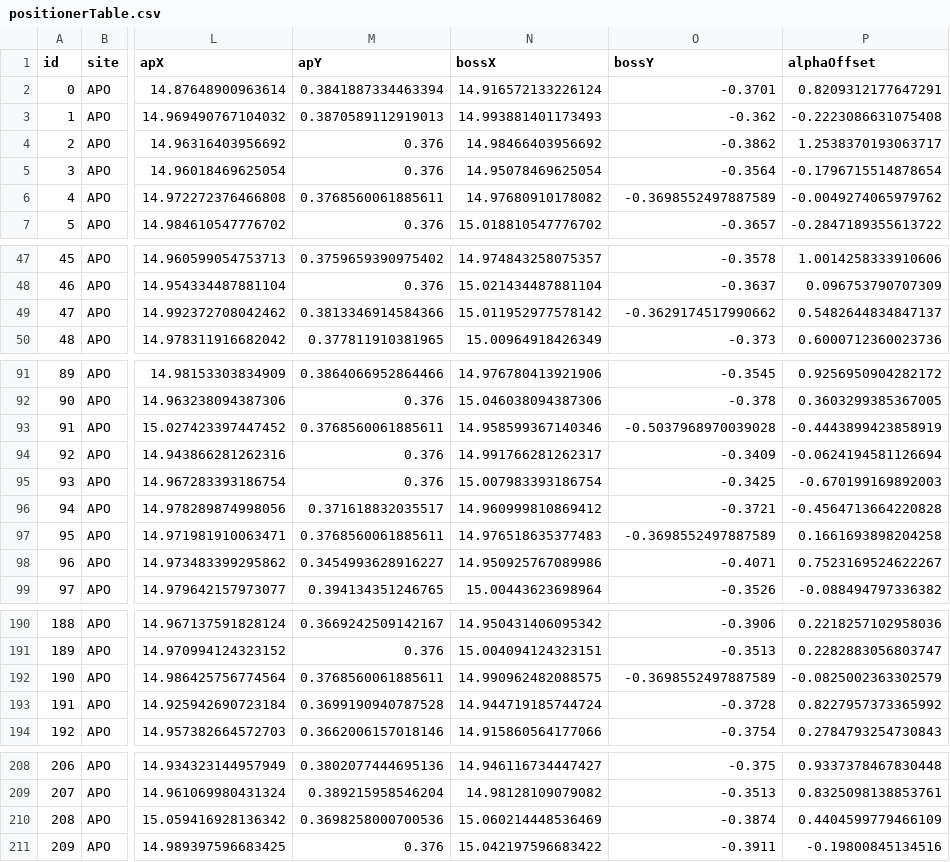
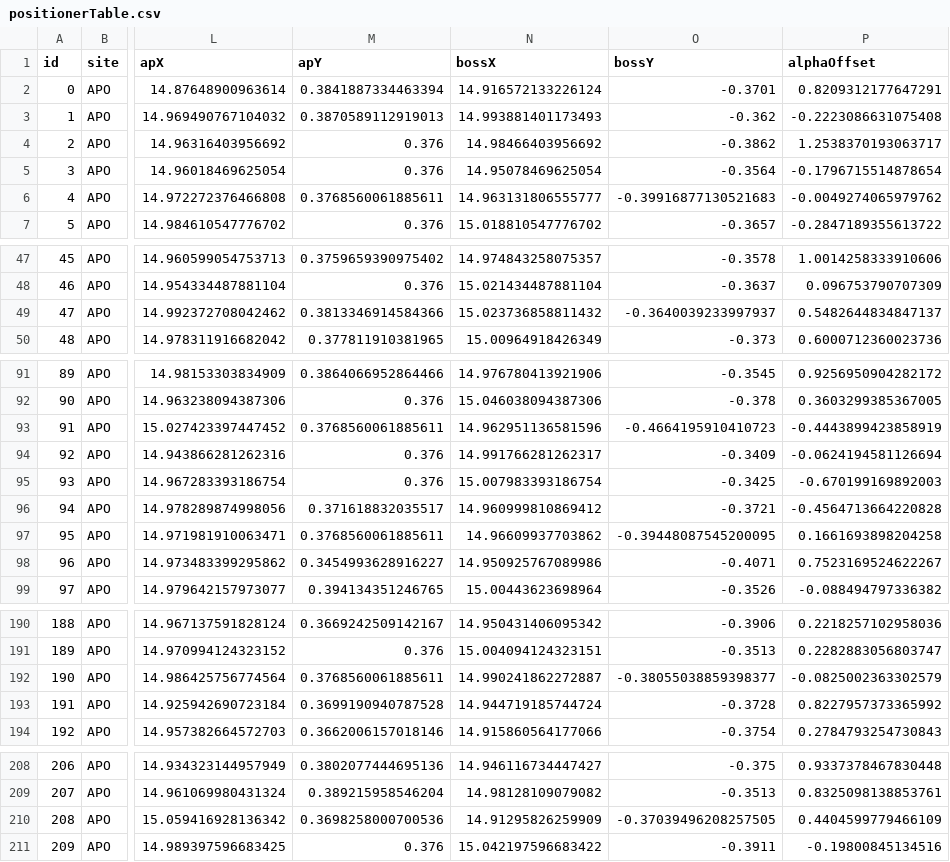
Before and after one commit to sdss/fps_calibrations, a CSV file: apo/wok_calibs/sloanFlatCMM/positionerTable.csv, drawn as a sheet; only a part is shown, gaps mark what is left out; the diff covers the shown part only; the diff names each change by its address in the sheet, - before the commit and + after, or states it on an @@ line.

Commit message:
update 12 fiber position based on December 2022 APO dither sequences

```diff
--- a/apo/wok_calibs/sloanFlatCMM/positionerTable.csv
+++ b/apo/wok_calibs/sloanFlatCMM/positionerTable.csv
-N6 (bossX): 14.97680910178082
+N6 (bossX): 14.963131806555777
-O6 (bossY): -0.3698552497887589
+O6 (bossY): -0.39916877130521683
-N49 (bossX): 15.011952977578142
+N49 (bossX): 15.023736858811432
-O49 (bossY): -0.3629174517990662
+O49 (bossY): -0.3640039233997937
-N93 (bossX): 14.958599367140346
+N93 (bossX): 14.962951136581596
-O93 (bossY): -0.5037968970039028
+O93 (bossY): -0.4664195910410723
-N97 (bossX): 14.976518635377483
+N97 (bossX): 14.96609937703862
-O97 (bossY): -0.3698552497887589
+O97 (bossY): -0.39448087545200095
-N192 (bossX): 14.990962482088575
+N192 (bossX): 14.990241862272887
-O192 (bossY): -0.3698552497887589
+O192 (bossY): -0.38055038859398377
-N210 (bossX): 15.060214448536469
+N210 (bossX): 14.91295826259909
-O210 (bossY): -0.3874
+O210 (bossY): -0.37039496208257505
```
Also changed, not shown: 12 edited cells elsewhere in this file.
